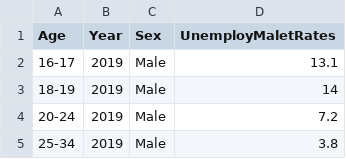
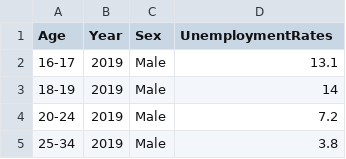
Before and after one commit to jaylai28/FIT3179, a CSV file: Assignment 2/data/UnemploymentRatesByAge.csv, drawn as a sheet; only a part is shown.

Commit message:
Update UnemploymentRatesByAge.csv

```diff
--- a/Assignment 2/data/UnemploymentRatesByAge.csv
+++ b/Assignment 2/data/UnemploymentRatesByAge.csv
@@ -1,2 +1,2 @@
-Age,Year,Sex,UnemployMaletRates
+Age,Year,Sex,UnemploymentRates
 16-17,2019,Male,13.1
```
